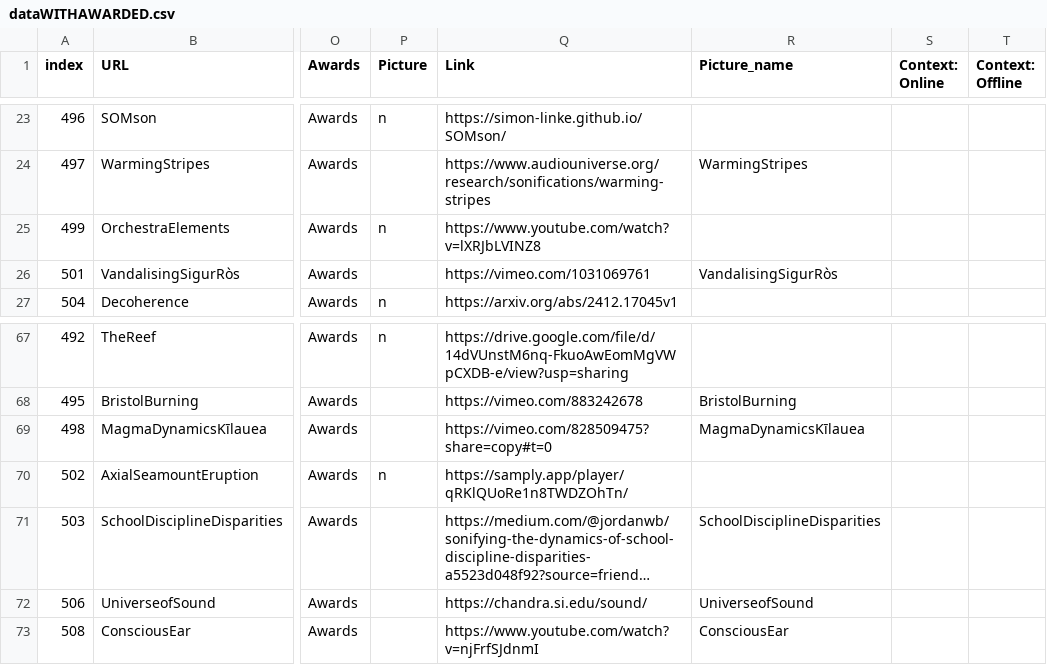
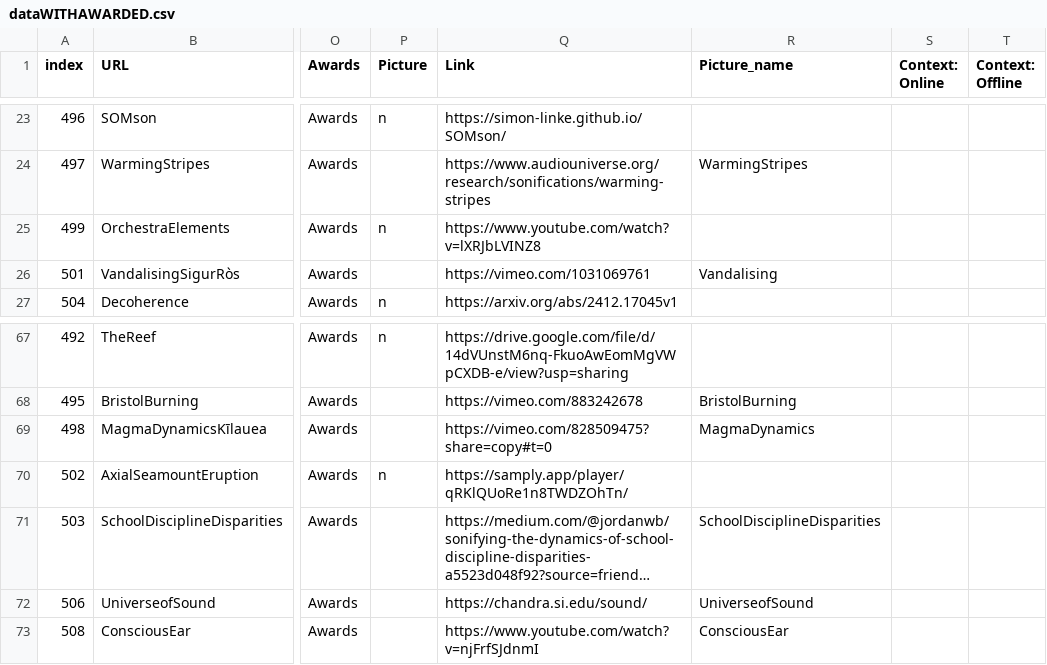
Before and after one commit to NU-Center-for-Design/sonification, a CSV file: _data/dataWITHAWARDED.csv, drawn as a sheet; only a part is shown, gaps mark what is left out; long unchanged cells end in …; the diff names each change by its address in the sheet, - before the commit and + after, or states it on an @@ line.

Commit message:
update images

```diff
--- a/_data/dataWITHAWARDED.csv
+++ b/_data/dataWITHAWARDED.csv
-R26 (Picture_name): VandalisingSigurRòs
+R26 (Picture_name): Vandalising
-R69 (Picture_name): MagmaDynamicsKīlauea
+R69 (Picture_name): MagmaDynamics
```
Also changed, not shown: 4 other files.
